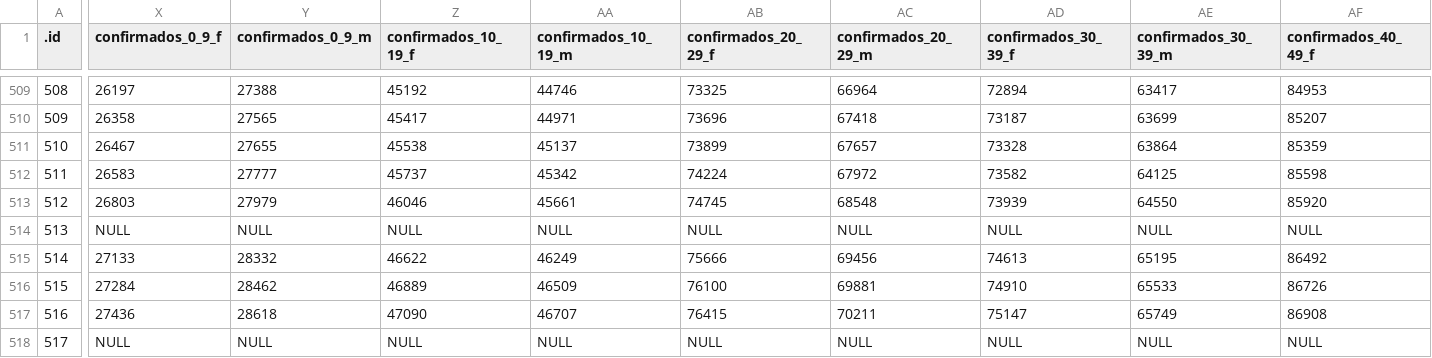
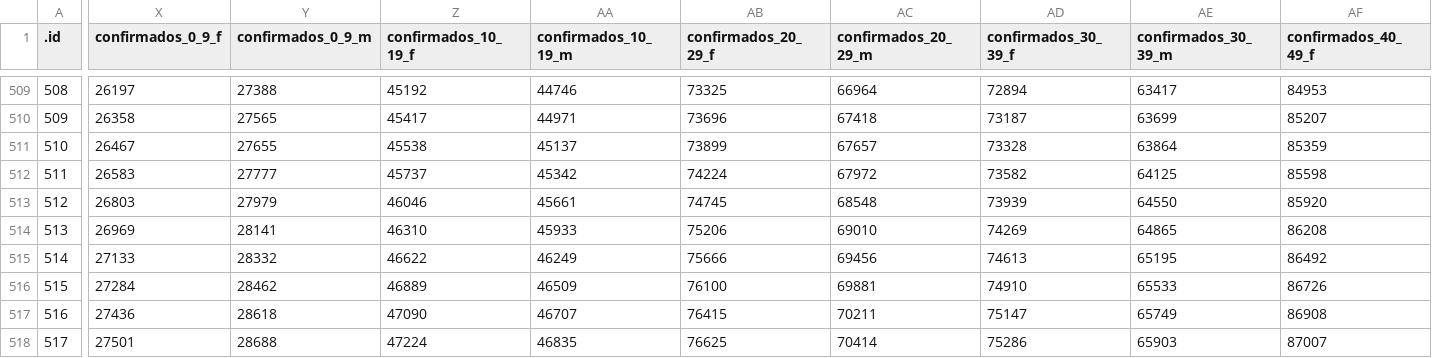
Before and after one commit to CEAUL/Dados_COVID-19_PT, a CSV file: data/covid19pt_DSSG_Orig.csv, drawn as a sheet; only a part is shown, gaps mark what is left out; the diff covers the shown part only; the diff names each change by its address in the sheet, - before the commit and + after, or states it on an @@ line.

Commit message:
Full raw data update

```diff
--- a/data/covid19pt_DSSG_Orig.csv
+++ b/data/covid19pt_DSSG_Orig.csv
-X514 (confirmados_0_9_f): NULL
+X514 (confirmados_0_9_f): 26969
-Y514 (confirmados_0_9_m): NULL
+Y514 (confirmados_0_9_m): 28141
-Z514 (confirmados_10_19_f): NULL
+Z514 (confirmados_10_19_f): 46310
-AA514 (confirmados_10_19_m): NULL
+AA514 (confirmados_10_19_m): 45933
-AB514 (confirmados_20_29_f): NULL
+AB514 (confirmados_20_29_f): 75206
-AC514 (confirmados_20_29_m): NULL
+AC514 (confirmados_20_29_m): 69010
-AD514 (confirmados_30_39_f): NULL
+AD514 (confirmados_30_39_f): 74269
-AE514 (confirmados_30_39_m): NULL
+AE514 (confirmados_30_39_m): 64865
-AF514 (confirmados_40_49_f): NULL
+AF514 (confirmados_40_49_f): 86208
-X518 (confirmados_0_9_f): NULL
+X518 (confirmados_0_9_f): 27501
-Y518 (confirmados_0_9_m): NULL
+Y518 (confirmados_0_9_m): 28688
-Z518 (confirmados_10_19_f): NULL
+Z518 (confirmados_10_19_f): 47224
-AA518 (confirmados_10_19_m): NULL
+AA518 (confirmados_10_19_m): 46835
-AB518 (confirmados_20_29_f): NULL
+AB518 (confirmados_20_29_f): 76625
-AC518 (confirmados_20_29_m): NULL
+AC518 (confirmados_20_29_m): 70414
-AD518 (confirmados_30_39_f): NULL
+AD518 (confirmados_30_39_f): 75286
-AE518 (confirmados_30_39_m): NULL
+AE518 (confirmados_30_39_m): 65903
-AF518 (confirmados_40_49_f): NULL
+AF518 (confirmados_40_49_f): 87007
```
Also changed, not shown: 54 edited cells elsewhere in this file, 8 other files.
